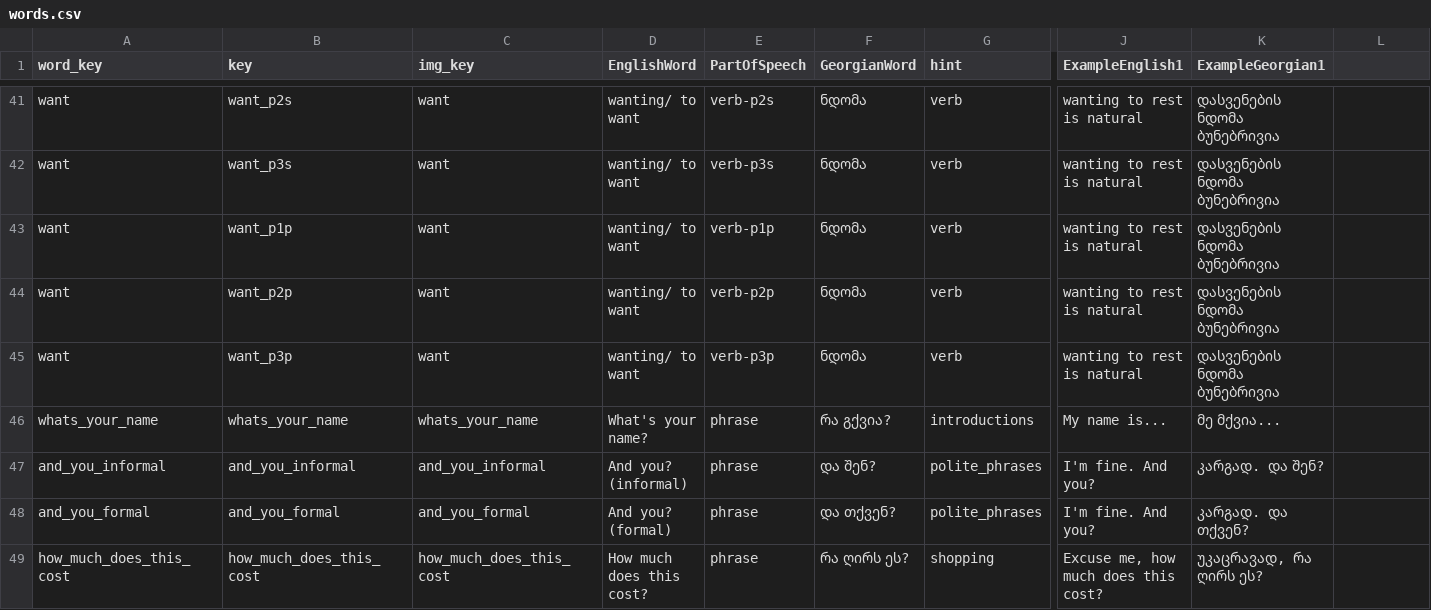
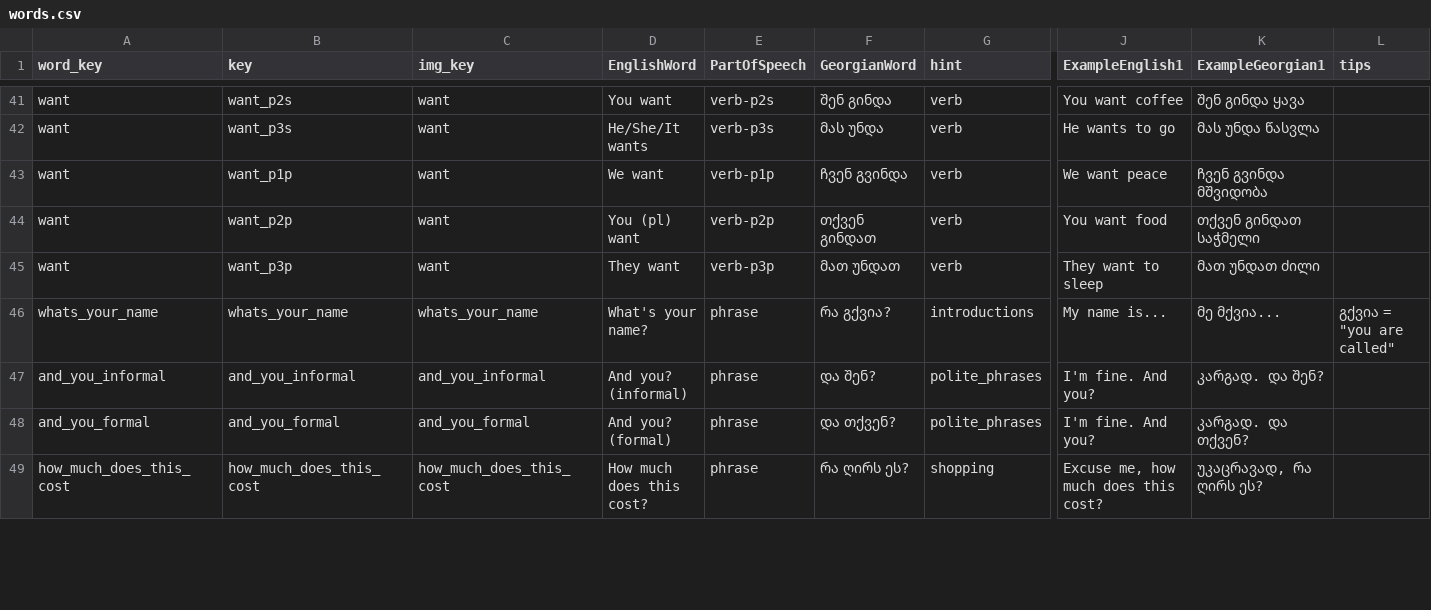
Before and after one commit to MarkMote/learn-georgian, a CSV file: public/words.csv, drawn as a sheet; only a part is shown, gaps mark what is left out; the diff covers the shown part only; the diff names each change by its address in the sheet, - before the commit and + after, or states it on an @@ line.

```diff
--- a/public/words.csv
+++ b/public/words.csv
-L1: (empty)
+L1: tips
-D41 (EnglishWord): wanting/ to want
+D41 (EnglishWord): You want
-F41 (GeorgianWord): ნდომა
+F41 (GeorgianWord): შენ გინდა
-J41 (ExampleEnglish1): wanting to rest is natural
+J41 (ExampleEnglish1): You want coffee
-K41 (ExampleGeorgian1): დასვენების ნდომა ბუნებრივია
+K41 (ExampleGeorgian1): შენ გინდა ყავა
-D42 (EnglishWord): wanting/ to want
+D42 (EnglishWord): He/She/It wants
-F42 (GeorgianWord): ნდომა
+F42 (GeorgianWord): მას უნდა
-J42 (ExampleEnglish1): wanting to rest is natural
+J42 (ExampleEnglish1): He wants to go
-K42 (ExampleGeorgian1): დასვენების ნდომა ბუნებრივია
+K42 (ExampleGeorgian1): მას უნდა წასვლა
-D43 (EnglishWord): wanting/ to want
+D43 (EnglishWord): We want
-F43 (GeorgianWord): ნდომა
+F43 (GeorgianWord): ჩვენ გვინდა
-J43 (ExampleEnglish1): wanting to rest is natural
+J43 (ExampleEnglish1): We want peace
-K43 (ExampleGeorgian1): დასვენების ნდომა ბუნებრივია
+K43 (ExampleGeorgian1): ჩვენ გვინდა მშვიდობა
-D44 (EnglishWord): wanting/ to want
+D44 (EnglishWord): You (pl) want
-F44 (GeorgianWord): ნდომა
+F44 (GeorgianWord): თქვენ გინდათ
-J44 (ExampleEnglish1): wanting to rest is natural
+J44 (ExampleEnglish1): You want food
-K44 (ExampleGeorgian1): დასვენების ნდომა ბუნებრივია
+K44 (ExampleGeorgian1): თქვენ გინდათ საჭმელი
-D45 (EnglishWord): wanting/ to want
+D45 (EnglishWord): They want
-F45 (GeorgianWord): ნდომა
+F45 (GeorgianWord): მათ უნდათ
-J45 (ExampleEnglish1): wanting to rest is natural
+J45 (ExampleEnglish1): They want to sleep
-K45 (ExampleGeorgian1): დასვენების ნდომა ბუნებრივია
+K45 (ExampleGeorgian1): მათ უნდათ ძილი
-L46 (tips): (empty)
+L46 (tips): გქვია = "you are called"
```
Also changed, not shown: 110 edited cells elsewhere in this file, 6 other files.
